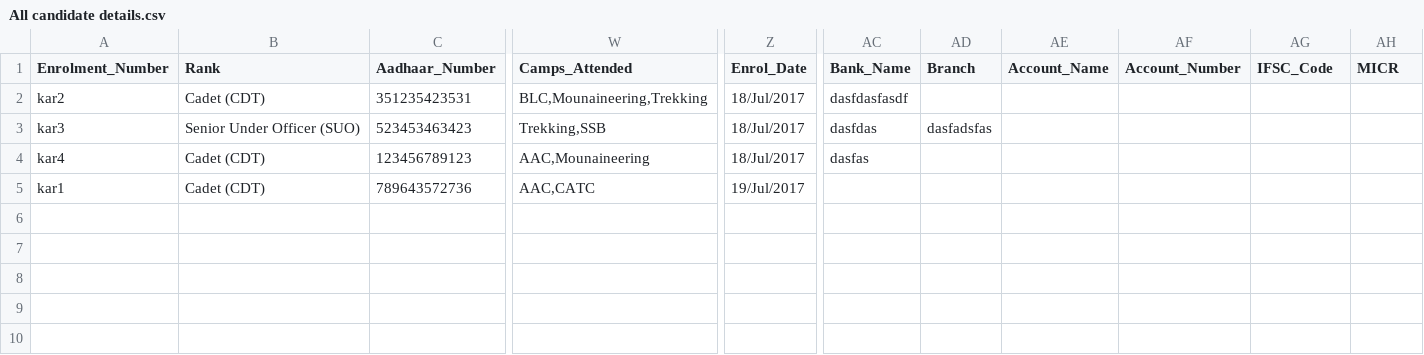
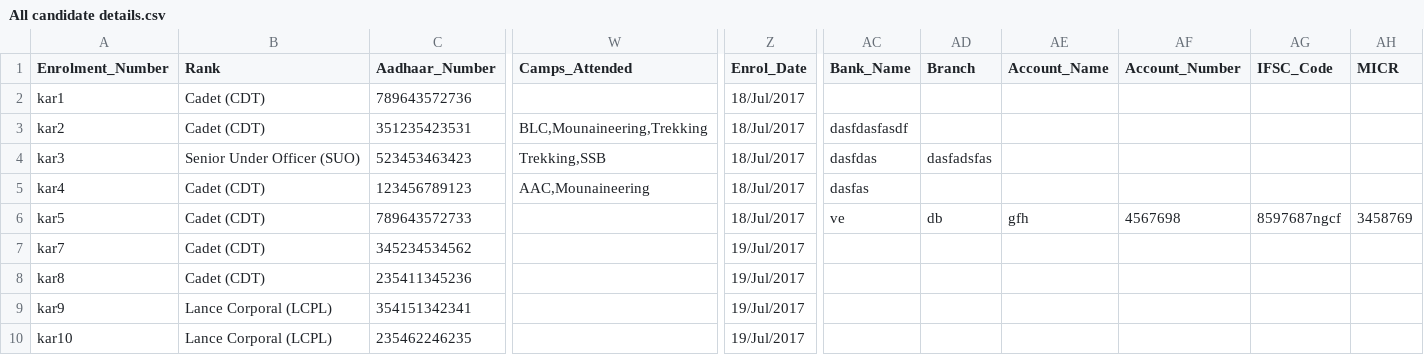
Before and after one commit to nateshmbhat/Project_NCC, a CSV file: source/All candidate details.csv, drawn as a sheet; only a part is shown, gaps mark what is left out; addresses are those after the commit; rows hold the shown columns only; the diff names each change by its address in the sheet, - before the commit and + after, or states it on an @@ line.

```diff
--- a/source/All candidate details.csv
+++ b/source/All candidate details.csv
+row 2: kar1 | Cadet (CDT) | 789643572736 |  | 18/Jul/2017
-A6 (Enrolment_Number): kar1
+A6 (Enrolment_Number): kar5
-C6 (Aadhaar_Number): 789643572736
+C6 (Aadhaar_Number): 789643572733
-W6 (Camps_Attended): AAC,CATC
+W6 (Camps_Attended): (empty)
-Z6 (Enrol_Date): 19/Jul/2017
+Z6 (Enrol_Date): 18/Jul/2017
-AC6 (Bank_Name): (empty)
+AC6 (Bank_Name): ve
-AD6 (Branch): (empty)
+AD6 (Branch): db
-AE6 (Account_Name): (empty)
+AE6 (Account_Name): gfh
-AF6 (Account_Number): (empty)
+AF6 (Account_Number): 4567698
-AG6 (IFSC_Code): (empty)
+AG6 (IFSC_Code): 8597687ngcf
-AH6 (MICR): (empty)
+AH6 (MICR): 3458769
+row 7: kar7 | Cadet (CDT) | 345234534562 |  | 19/Jul/2017
+row 8: kar8 | Cadet (CDT) | 235411345236 |  | 19/Jul/2017
+row 9: kar9 | Lance Corporal (LCPL) | 354151342341 |  | 19/Jul/2017
+row 10: kar10 | Lance Corporal (LCPL) | 235462246235 |  | 19/Jul/2017
```
Also changed, not shown: 6 other files.
